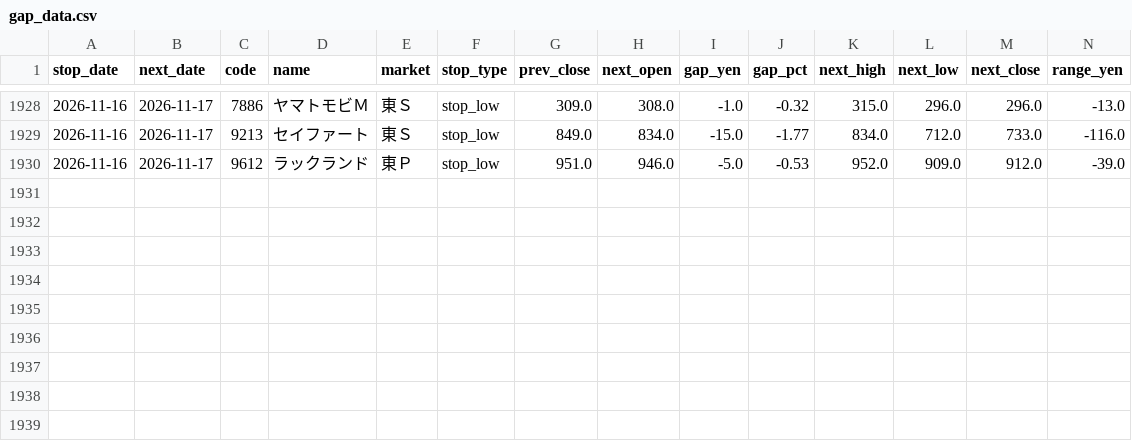
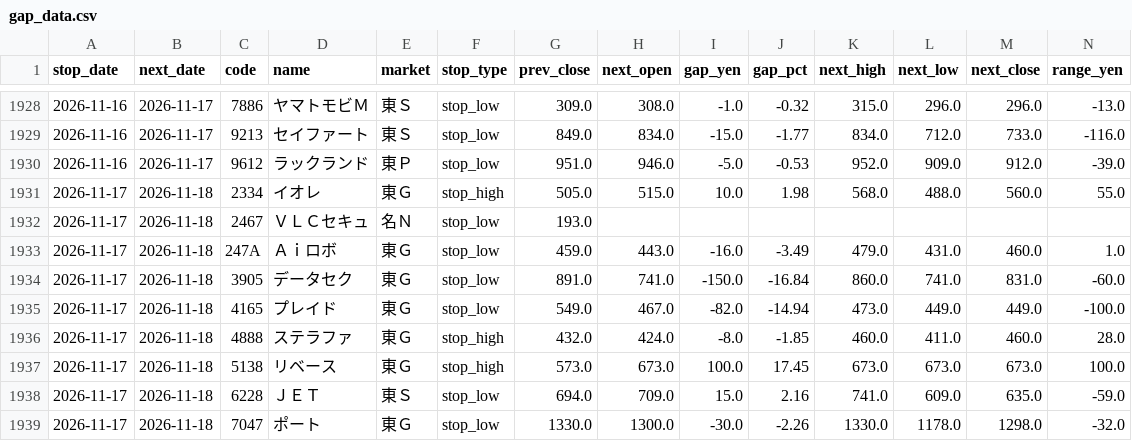
Before and after one commit to jpn-x/kabu-stop, a CSV file: data/gap_data.csv, drawn as a sheet; only a part is shown, gaps mark what is left out; rows hold the shown columns only; the diff names each change by its address in the sheet, - before the commit and + after, or states it on an @@ line.

```diff
--- a/data/gap_data.csv
+++ b/data/gap_data.csv
+row 1931: 2026-11-17 | 2026-11-18 | 2334 | イオレ | 東Ｇ | stop_high | 505.0 | 515.0 | 10.0 | 1.98 | 568.0 | 488.0 | 560.0 | 55.0
+row 1932: 2026-11-17 | 2026-11-18 | 2467 | ＶＬＣセキュ | 名Ｎ | stop_low | 193.0
+row 1933: 2026-11-17 | 2026-11-18 | 247A | Ａｉロボ | 東Ｇ | stop_low | 459.0 | 443.0 | -16.0 | -3.49 | 479.0 | 431.0 | 460.0 | 1.0
+row 1934: 2026-11-17 | 2026-11-18 | 3905 | データセク | 東Ｇ | stop_low | 891.0 | 741.0 | -150.0 | -16.84 | 860.0 | 741.0 | 831.0 | -60.0
+row 1935: 2026-11-17 | 2026-11-18 | 4165 | プレイド | 東Ｇ | stop_low | 549.0 | 467.0 | -82.0 | -14.94 | 473.0 | 449.0 | 449.0 | -100.0
+row 1936: 2026-11-17 | 2026-11-18 | 4888 | ステラファ | 東Ｇ | stop_high | 432.0 | 424.0 | -8.0 | -1.85 | 460.0 | 411.0 | 460.0 | 28.0
+row 1937: 2026-11-17 | 2026-11-18 | 5138 | リベース | 東Ｇ | stop_high | 573.0 | 673.0 | 100.0 | 17.45 | 673.0 | 673.0 | 673.0 | 100.0
+row 1938: 2026-11-17 | 2026-11-18 | 6228 | ＪＥＴ | 東Ｓ | stop_low | 694.0 | 709.0 | 15.0 | 2.16 | 741.0 | 609.0 | 635.0 | -59.0
+row 1939: 2026-11-17 | 2026-11-18 | 7047 | ポート | 東Ｇ | stop_low | 1330.0 | 1300.0 | -30.0 | -2.26 | 1330.0 | 1178.0 | 1298.0 | -32.0
```
